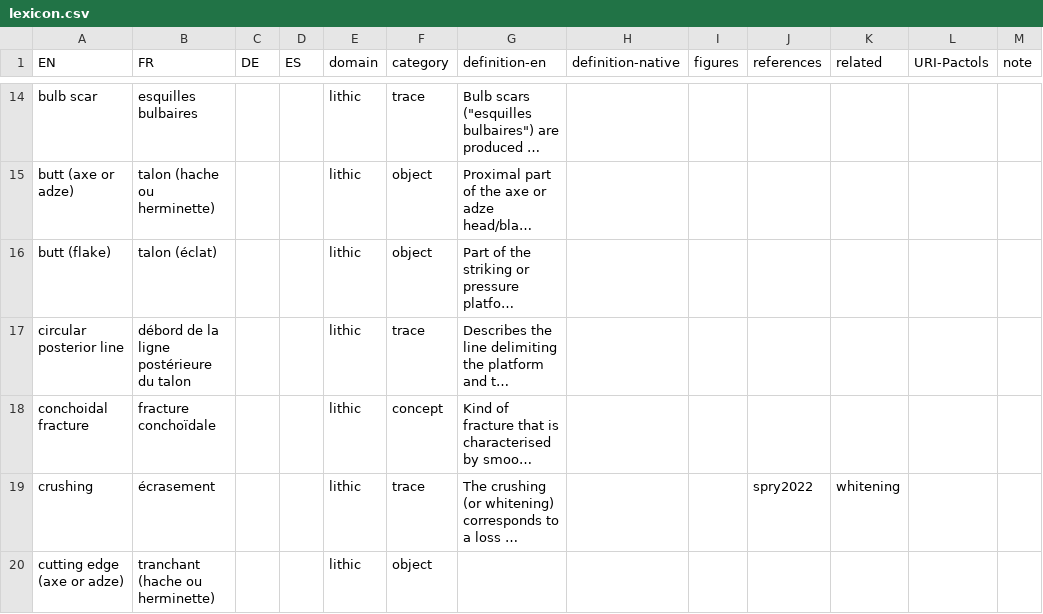
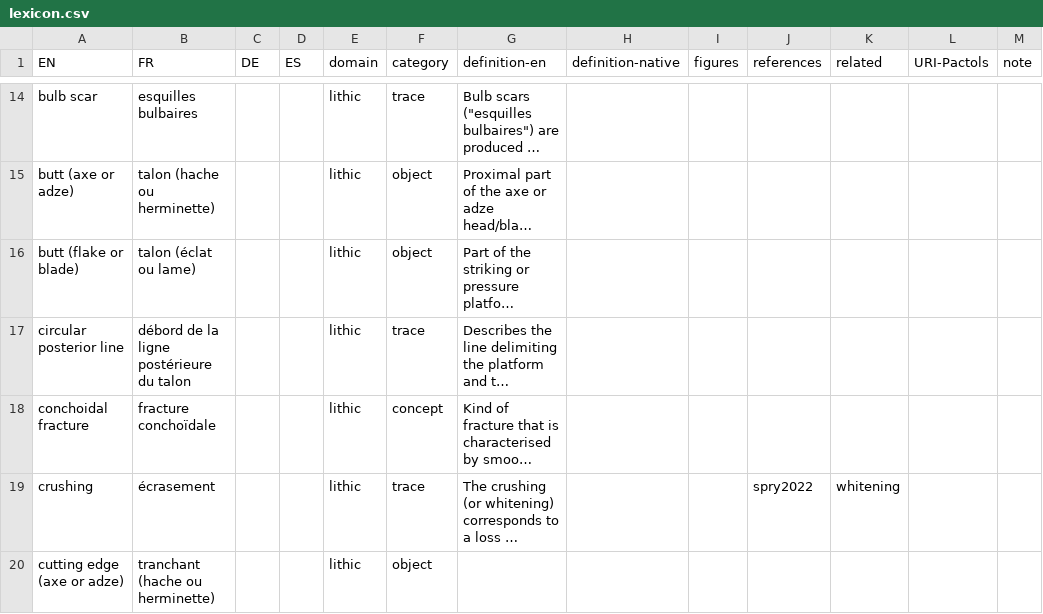
Before and after one commit to tupuni/lexicon, a CSV file: lexicon.csv, drawn as a sheet; only a part is shown, gaps mark what is left out; long unchanged cells end in …; the diff names each change by its address in the sheet, - before the commit and + after, or states it on an @@ line.

Commit message:
Update lexicon.csv
J'ai modifié éclat ou lame dans butt

```diff
--- a/lexicon.csv
+++ b/lexicon.csv
-A16 (EN): butt (flake)
+A16 (EN): butt (flake or blade)
-B16 (FR): talon (éclat)
+B16 (FR): talon (éclat ou lame)
```
